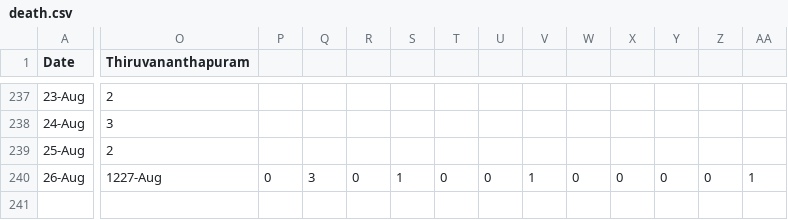
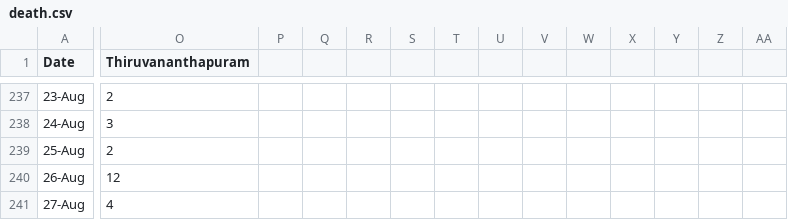
Before and after one commit to N-eeraj/covid_19_data, a CSV file: death.csv, drawn as a sheet; only a part is shown, gaps mark what is left out; rows hold the shown columns only; the diff covers the shown part only; the diff names each change by its address in the sheet, - before the commit and + after, or states it on an @@ line.

```diff
--- a/death.csv
+++ b/death.csv
-O240 (Thiruvananthapuram): 1227-Aug
+O240 (Thiruvananthapuram): 12
-P240: 0
+P240: (empty)
-Q240: 3
+Q240: (empty)
-R240: 0
+R240: (empty)
-S240: 1
+S240: (empty)
-T240: 0
+T240: (empty)
-U240: 0
+U240: (empty)
-V240: 1
+V240: (empty)
-W240: 0
+W240: (empty)
-X240: 0
+X240: (empty)
-Y240: 0
+Y240: (empty)
-Z240: 0
+Z240: (empty)
-AA240: 1
+AA240: (empty)
+row 241: 27-Aug | 4
```
Also changed, not shown: 2 edited cells elsewhere in this file, positive.csv, 1 other file.
